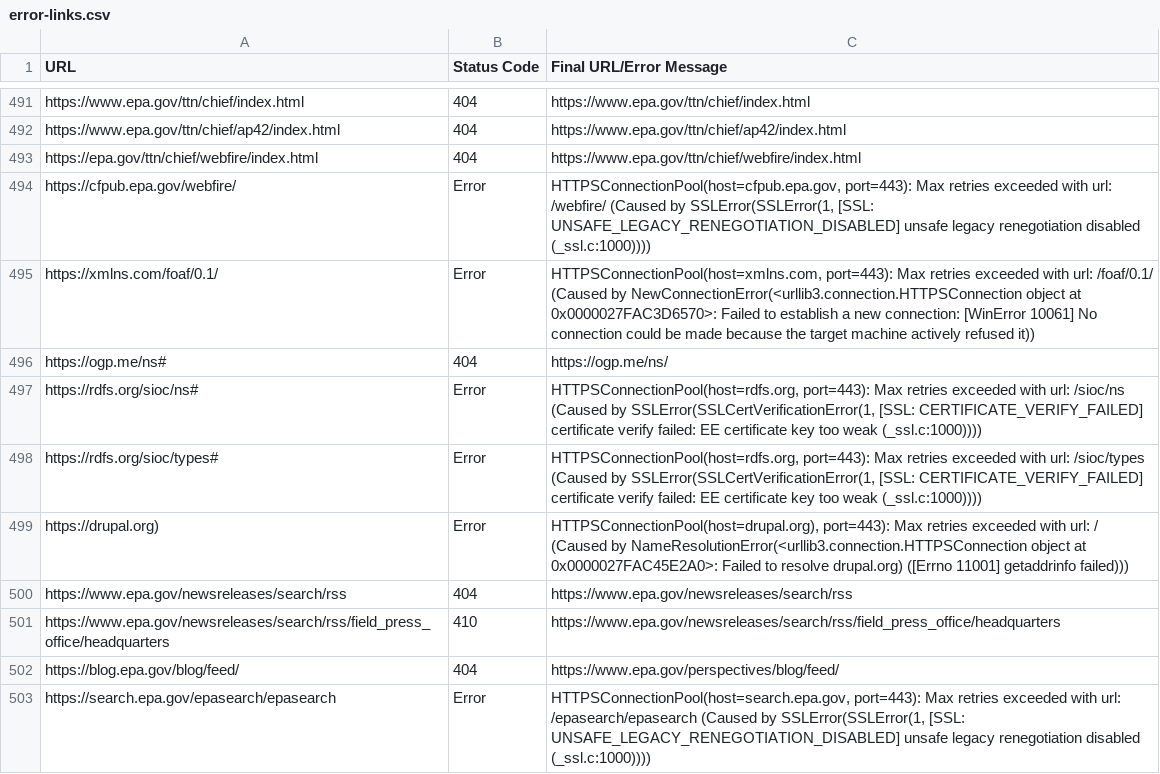
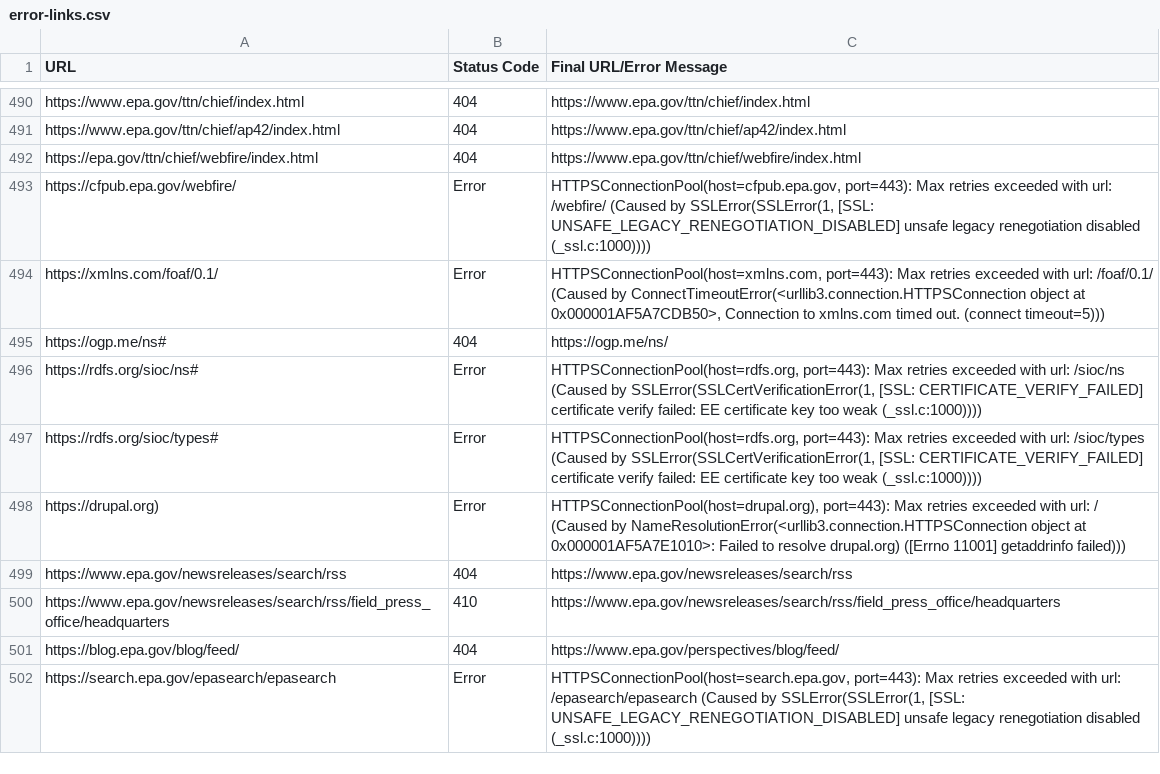
Before and after one commit to capelhoworth/test-links, a CSV file: error-links.csv, drawn as a sheet; only a part is shown, gaps mark what is left out; the diff covers the shown part only.

```diff
--- a/error-links.csv
+++ b/error-links.csv
@@ -494,3 +493,3 @@ https://epa.gov/ttn/chief/webfire/index.html,404,https://www.epa.gov/ttn/chief/w
 https://cfpub.epa.gov/webfire/,Error,"HTTPSConnectionPool(host=cfpub.epa.gov, port=443): Max retries exceeded with url: /webfire/ (Caused by SSLError(SSLError(1, [SSL: UNSAFE_LEGACY_RENEGOTIATION_DISABLED] unsafe legacy renegotiation disabled (_ssl.c:1000))))"
-https://xmlns.com/foaf/0.1/,Error,"HTTPSConnectionPool(host=xmlns.com, port=443): Max retries exceeded with url: /foaf/0.1/ (Caused by NewConnectionError(<urllib3.connection.HTTPSConnection object at 0x0000027FAC3D6570>: Failed to establish a new connection: [WinError 10061] No connection could be made because the target machine actively refused it))"
+https://xmlns.com/foaf/0.1/,Error,"HTTPSConnectionPool(host=xmlns.com, port=443): Max retries exceeded with url: /foaf/0.1/ (Caused by ConnectTimeoutError(<urllib3.connection.HTTPSConnection object at 0x000001AF5A7CDB50>, Connection to xmlns.com timed out. (connect timeout=5)))"
 https://ogp.me/ns#,404,https://ogp.me/ns/
@@ -498,3 +497,3 @@ https://rdfs.org/sioc/ns#,Error,"HTTPSConnectionPool(host=rdfs.org, port=443): M
 https://rdfs.org/sioc/types#,Error,"HTTPSConnectionPool(host=rdfs.org, port=443): Max retries exceeded with url: /sioc/types (Caused by SSLError(SSLCertVerificationError(1, [SSL: CERTIFICATE_VERIFY_FAILED] certificate verify failed: EE certificate key too weak (_ssl.c:1000))))"
-https://drupal.org),Error,"HTTPSConnectionPool(host=drupal.org), port=443): Max retries exceeded with url: / (Caused by NameResolutionError(<urllib3.connection.HTTPSConnection object at 0x0000027FAC45E2A0>: Failed to resolve drupal.org) ([Errno 11001] getaddrinfo failed)))"
+https://drupal.org),Error,"HTTPSConnectionPool(host=drupal.org), port=443): Max retries exceeded with url: / (Caused by NameResolutionError(<urllib3.connection.HTTPSConnection object at 0x000001AF5A7E1010>: Failed to resolve drupal.org) ([Errno 11001] getaddrinfo failed)))"
 https://www.epa.gov/newsreleases/search/rss,404,https://www.epa.gov/newsreleases/search/rss
```
Also changed, not shown: 1 removed row and 34 edited cells elsewhere in this file, links.csv, working-links.csv, 1 other file.
